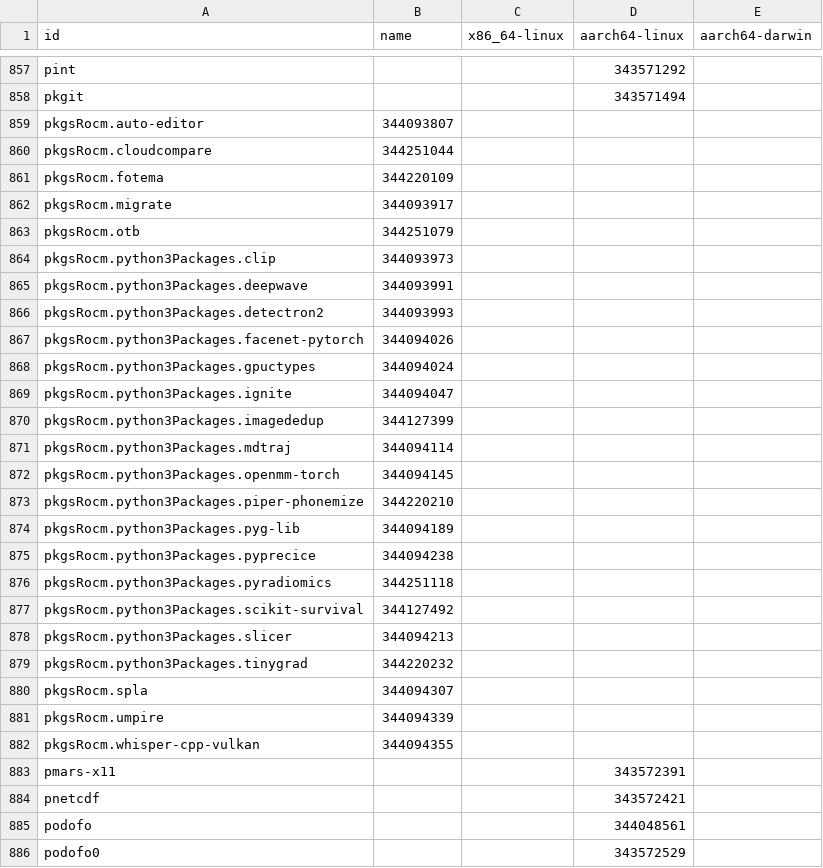
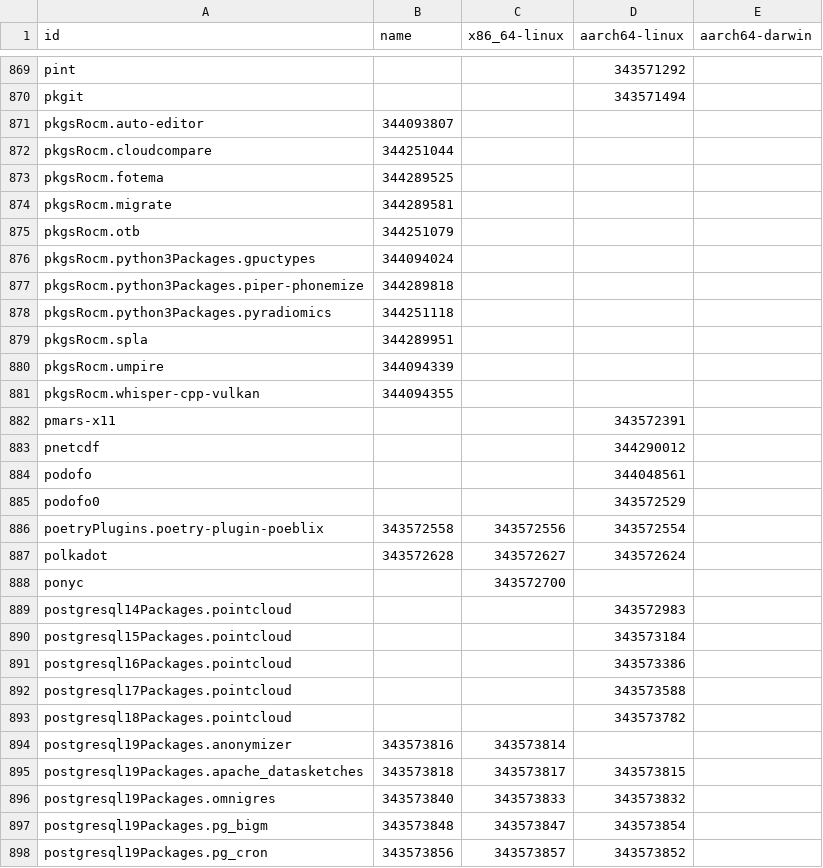
Before and after one commit to dtomvan/nixpkgs-failure-notify, a CSV file: results/trunk/4-failures-packed.csv, drawn as a sheet; only a part is shown, gaps mark what is left out; the shorter side is filled out with more unchanged rows; the diff covers the shown part only.

```diff
--- a/results/trunk/4-failures-packed.csv
+++ b/results/trunk/4-failures-packed.csv
@@ -860,22 +872,9 @@ pkgsRocm.auto-editor,344093807,,
 pkgsRocm.cloudcompare,344251044,,
-pkgsRocm.fotema,344220109,,
-pkgsRocm.migrate,344093917,,
+pkgsRocm.fotema,344289525,,
+pkgsRocm.migrate,344289581,,
 pkgsRocm.otb,344251079,,
-pkgsRocm.python3Packages.clip,344093973,,
-pkgsRocm.python3Packages.deepwave,344093991,,
-pkgsRocm.python3Packages.detectron2,344093993,,
-pkgsRocm.python3Packages.facenet-pytorch,344094026,,
 pkgsRocm.python3Packages.gpuctypes,344094024,,
-pkgsRocm.python3Packages.ignite,344094047,,
-pkgsRocm.python3Packages.imagededup,344127399,,
-pkgsRocm.python3Packages.mdtraj,344094114,,
-pkgsRocm.python3Packages.openmm-torch,344094145,,
-pkgsRocm.python3Packages.piper-phonemize,344220210,,
-pkgsRocm.python3Packages.pyg-lib,344094189,,
-pkgsRocm.python3Packages.pyprecice,344094238,,
+pkgsRocm.python3Packages.piper-phonemize,344289818,,
 pkgsRocm.python3Packages.pyradiomics,344251118,,
-pkgsRocm.python3Packages.scikit-survival,344127492,,
-pkgsRocm.python3Packages.slicer,344094213,,
-pkgsRocm.python3Packages.tinygrad,344220232,,
-pkgsRocm.spla,344094307,,
+pkgsRocm.spla,344289951,,
 pkgsRocm.umpire,344094339,,
@@ -883,3 +882,3 @@ pkgsRocm.whisper-cpp-vulkan,344094355,,
 pmars-x11,,,343572391
-pnetcdf,,,343572421
+pnetcdf,,,344290012
 podofo,,,344048561
```
Also changed, not shown: 16 added rows and 28 edited cells elsewhere in this file, 3 other files.
